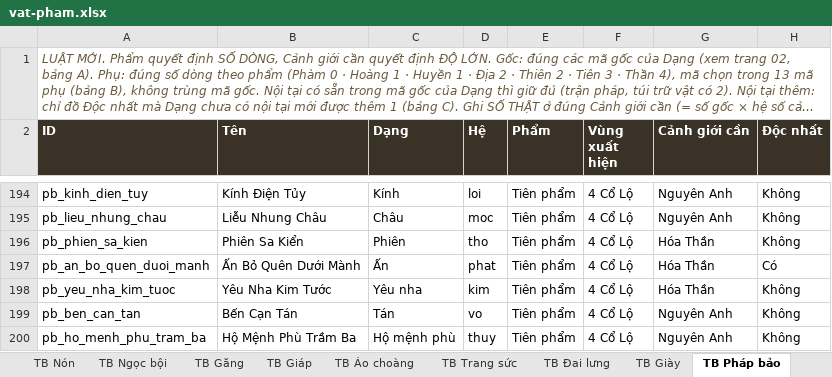
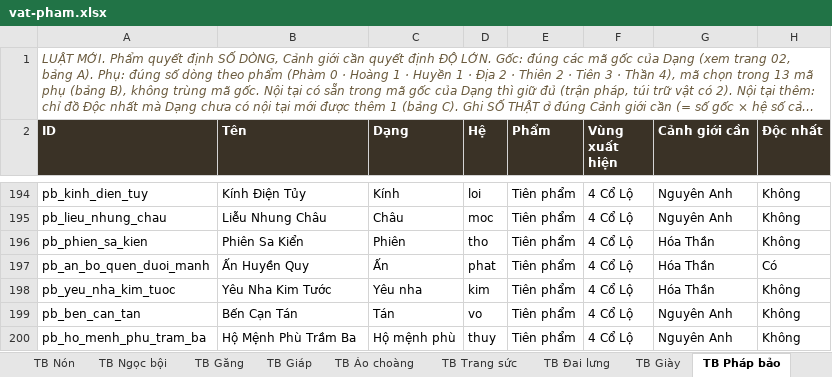
Before and after one commit to khanfaun/Sect, an Excel workbook: docs/vat-pham.xlsx, sheet TB Pháp bảo, drawn as a sheet; only a part is shown, gaps mark what is left out; long unchanged cells end in …; values as stored, in another font and other column widths than the file's, no borders; the diff covers the shown part only; the diff names each change by its address in the sheet, - before the commit and + after, or states it on an @@ line.

```diff
--- a/docs/vat-pham.xlsx (sheet TB Pháp bảo)
+++ b/docs/vat-pham.xlsx (sheet TB Pháp bảo)
-B197 (Tên): Ấn Bỏ Quên Dưới Mành
+B197 (Tên): Ấn Huyền Quy
```
Also changed, not shown: 33 edited cells elsewhere in this sheet, sheet TB Giáp, sheet TB Nón, sheet TB Găng, sheet TB Ngọc bội, sheet TB Áo choàng, sheet TB Trang sức, 6 more sheets, 8 other files.
